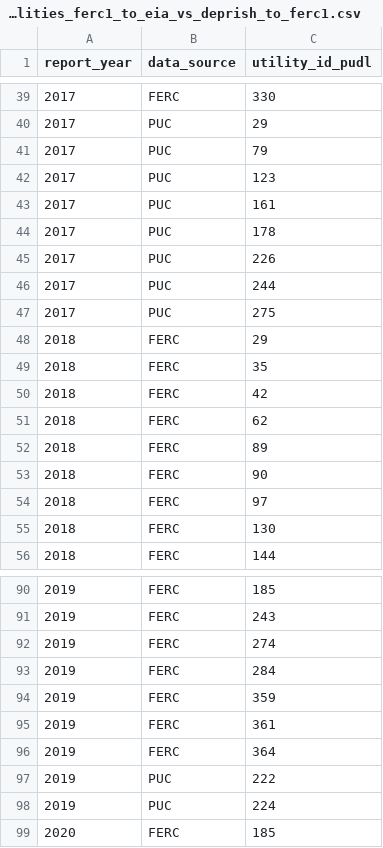
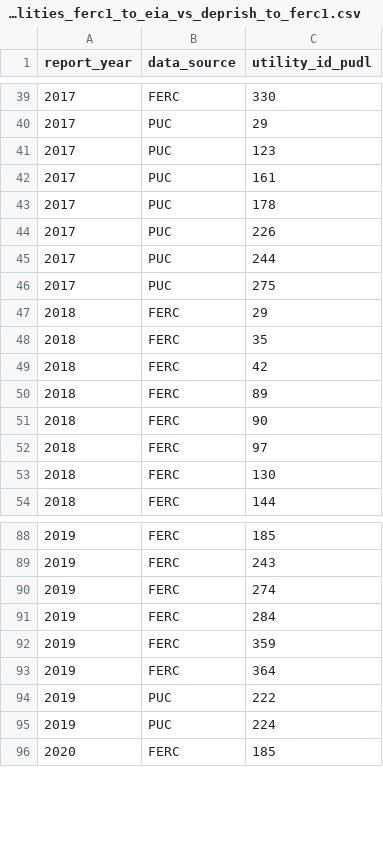
Before and after one commit to catalyst-cooperative/rmi-ferc1-eia, a CSV file: inputs/expected_errors/expected_errors_capex_total_utilities_ferc1_to_eia_vs_deprish_to_ferc1.csv, drawn as a sheet; only a part is shown, gaps mark what is left out.

```diff
--- a/inputs/expected_errors/expected_errors_capex_total_utilities_ferc1_to_eia_vs_deprish_to_ferc1.csv
+++ b/inputs/expected_errors/expected_errors_capex_total_utilities_ferc1_to_eia_vs_deprish_to_ferc1.csv
@@ -40,3 +40,2 @@ report_year,data_source,utility_id_pudl
 2017,PUC,29
-2017,PUC,79
 2017,PUC,123
@@ -50,3 +49,2 @@ report_year,data_source,utility_id_pudl
 2018,FERC,42
-2018,FERC,62
 2018,FERC,89
@@ -94,3 +92,2 @@ report_year,data_source,utility_id_pudl
 2019,FERC,359
-2019,FERC,361
 2019,FERC,364
```
Also changed, not shown: inputs/expected_errors/expected_errors_capex_total_plants_ferc1_to_eia_vs_deprish_to_ferc1.csv, inputs/expected_errors/expected_errors_plant_balance_w_common_plants_deprish_to_eia_vs_deprish_to_ferc1.csv, 2 other files.
